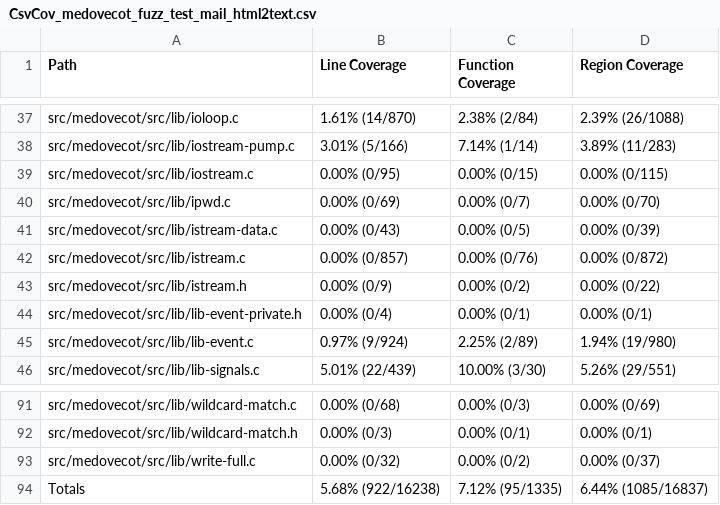
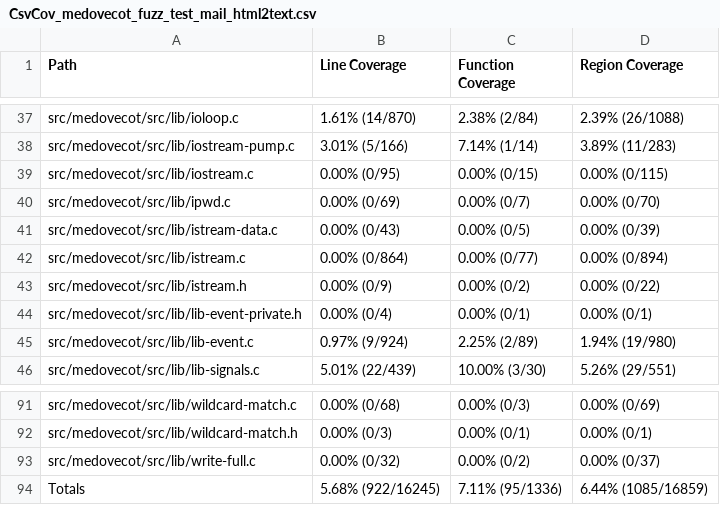
Before and after one commit to workerTmp/liossa_5, a CSV file: myWeb/CsvCov_medovecot_fuzz_test_mail_html2text.csv, drawn as a sheet; only a part is shown, gaps mark what is left out.

```diff
--- a/myWeb/CsvCov_medovecot_fuzz_test_mail_html2text.csv
+++ b/myWeb/CsvCov_medovecot_fuzz_test_mail_html2text.csv
@@ -41,3 +41,3 @@ src/medovecot/src/lib/ipwd.c,0.00% (0/69),0.00% (0/7),0.00% (0/70)
 src/medovecot/src/lib/istream-data.c,0.00% (0/43),0.00% (0/5),0.00% (0/39)
-src/medovecot/src/lib/istream.c,0.00% (0/857),0.00% (0/76),0.00% (0/872)
+src/medovecot/src/lib/istream.c,0.00% (0/864),0.00% (0/77),0.00% (0/894)
 src/medovecot/src/lib/istream.h,0.00% (0/9),0.00% (0/2),0.00% (0/22)
@@ -93,2 +93,2 @@ src/medovecot/src/lib/wildcard-match.h,0.00% (0/3),0.00% (0/1),0.00% (0/1)
 src/medovecot/src/lib/write-full.c,0.00% (0/32),0.00% (0/2),0.00% (0/37)
-Totals,5.68% (922/16238),7.12% (95/1335),6.44% (1085/16837)
+Totals,5.68% (922/16245),7.11% (95/1336),6.44% (1085/16859)
```
Also changed, not shown: 2 other files.
